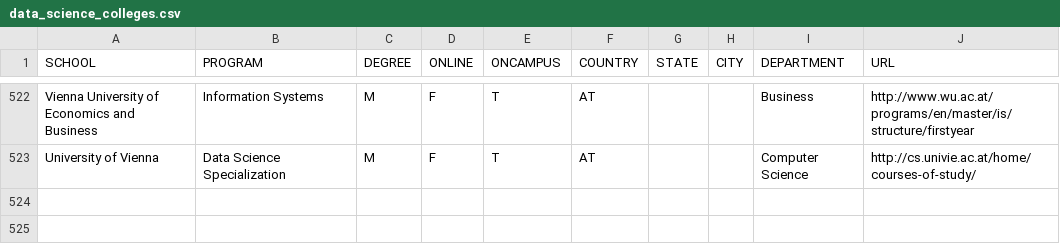
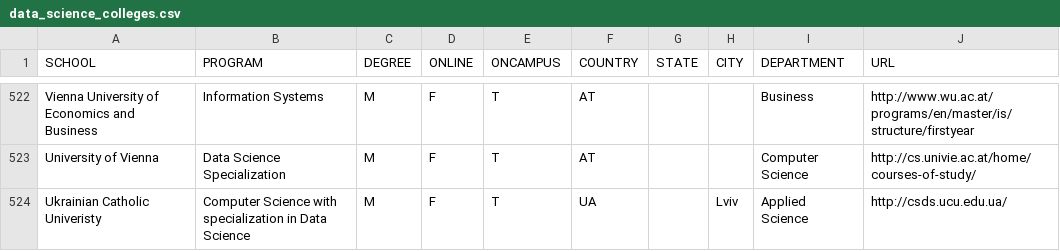
Before and after one commit to ryanswanstrom/awesome-datascience-colleges, a CSV file: data_science_colleges.csv, drawn as a sheet; only a part is shown, gaps mark what is left out; the diff names each change by its address in the sheet, - before the commit and + after, or states it on an @@ line.

Commit message:
Added Data Science Program at UCU
Added Data Science Program at Ukrainian Catholic University, Lviv, Ukraine

```diff
--- a/data_science_colleges.csv
+++ b/data_science_colleges.csv
+row 524: Ukrainian Catholic Univeristy | Computer Science with specialization in Data Science | M | F | T | UA |  | Lviv | Applied Science | http://csds.ucu.edu.ua/
```
